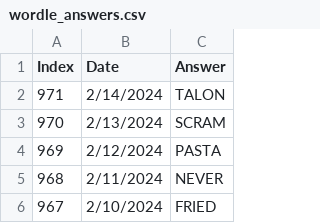
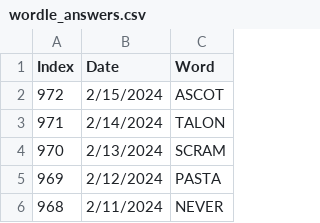
Before and after one commit to hillad3/HistoricalWordleAnswers, a CSV file: data/wordle_answers.csv (was wordle_answers.csv), drawn as a sheet; only a part is shown; the shorter side is filled out with more unchanged rows.

Commit message:
Refactored using modules. Added similar functionality for exploring the Scrabble word list. Relocated modules and csv files to separate child folders.

```diff
--- a/wordle_answers.csv
+++ b/data/wordle_answers.csv
@@ -1,2 +1,3 @@
-Index,Date,Answer
+Index,Date,Word
+972,2/15/2024,ASCOT
 971,2/14/2024,TALON
```
Also changed, not shown: 3 other files.
